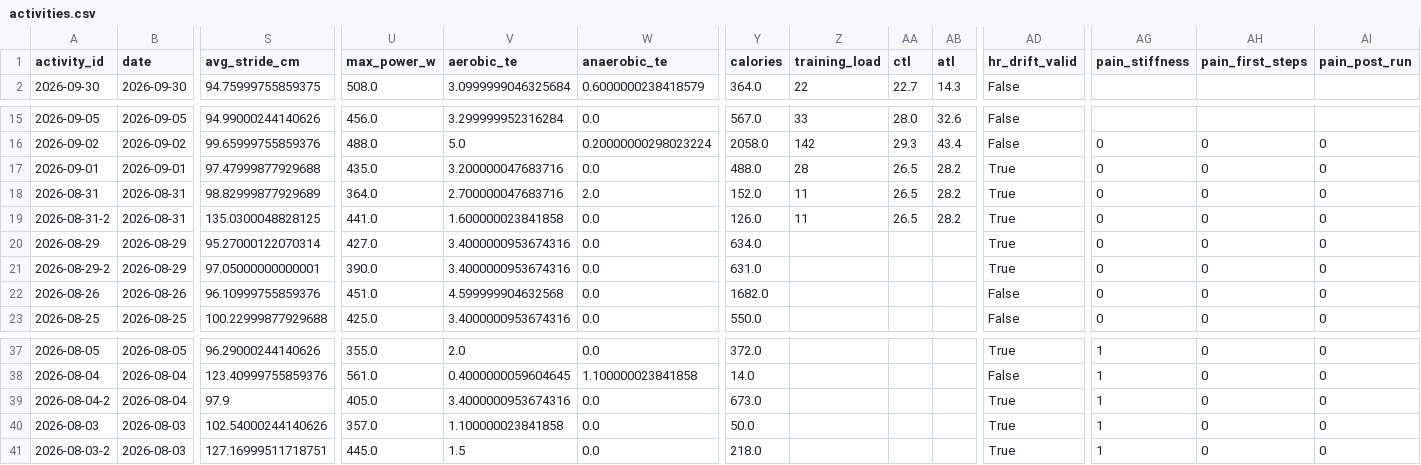
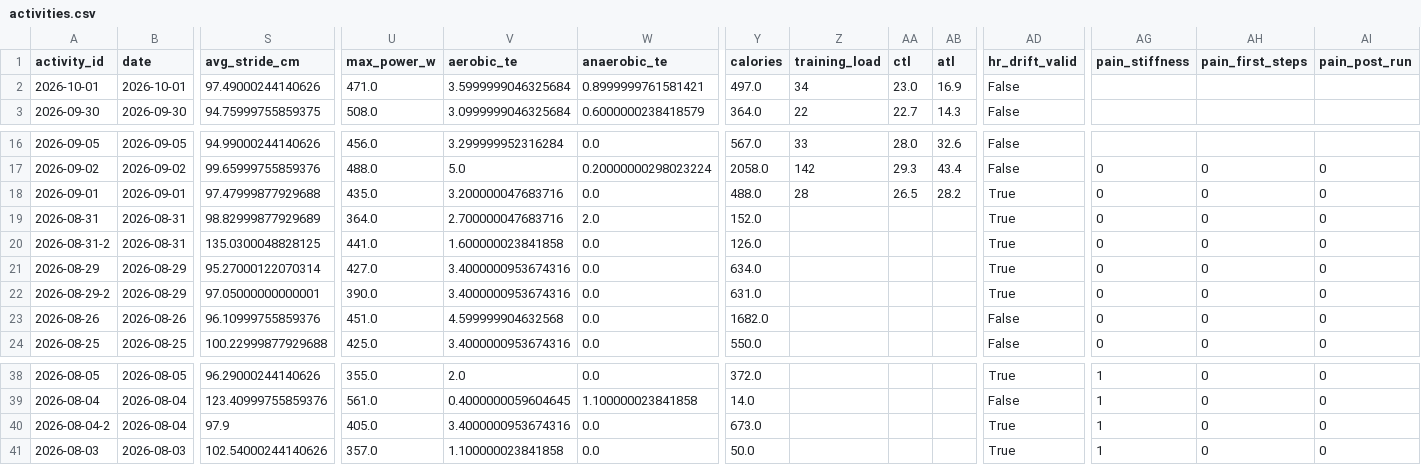
Before and after one commit to hutcheew/health-dashboard, a CSV file: activities.csv, drawn as a sheet; only a part is shown, gaps mark what is left out; removed rows and columns are numbered as before the commit, all else as after; rows hold the shown columns only; the diff names each change by its address in the sheet, - before the commit and + after, or states it on an @@ line.

```diff
--- a/activities.csv
+++ b/activities.csv
+row 2: 2026-10-01 | 2026-10-01 | 97.49000244140626 | 471.0 | 3.5999999046325684 | 0.8999999761581421 | 497.0 | 34 | 23.0 | 16.9 | False
-Z19:Z20 (training_load): 11
+Z19:Z20 (training_load): (empty)
-AA19:AA20 (ctl): 26.5
+AA19:AA20 (ctl): (empty)
-AB19:AB20 (atl): 28.2
+AB19:AB20 (atl): (empty)
-row 41: 2026-08-03-2 | 2026-08-03 | 127.16999511718751 | 445.0 | 1.5 | 0.0 | 218.0 |  |  |  | True | 1 | 0 | 0
```
Also changed, not shown: intervals.csv, 3 other files.
